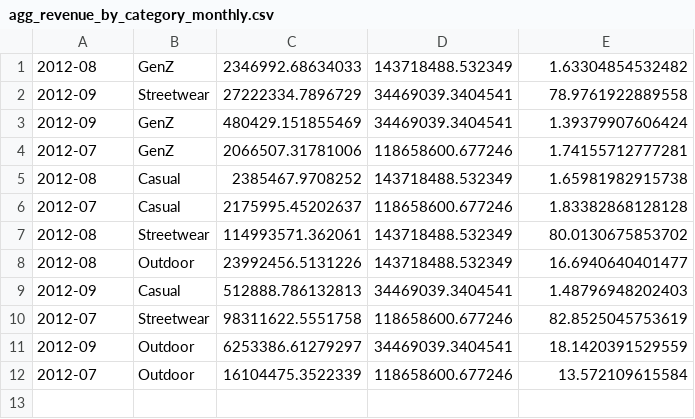
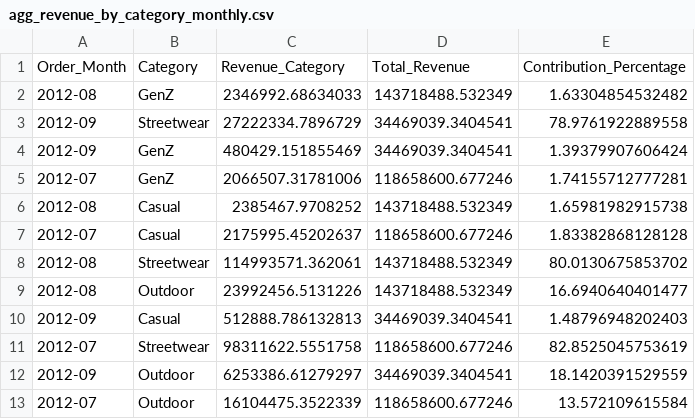
Before and after one commit to quocdt12312/DAAI_N3.4, a CSV file: Tuan04/agg_revenue_by_category_monthly.csv, drawn as a sheet; the diff names each change by its address in the sheet, - before the commit and + after, or states it on an @@ line.

Commit message:
Update agg_revenue_by_category_monthly.csv

```diff
--- a/Tuan04/agg_revenue_by_category_monthly.csv
+++ b/Tuan04/agg_revenue_by_category_monthly.csv
+row 1: Order_Month | Category | Revenue_Category | Total_Revenue | Contribution_Percentage
```
